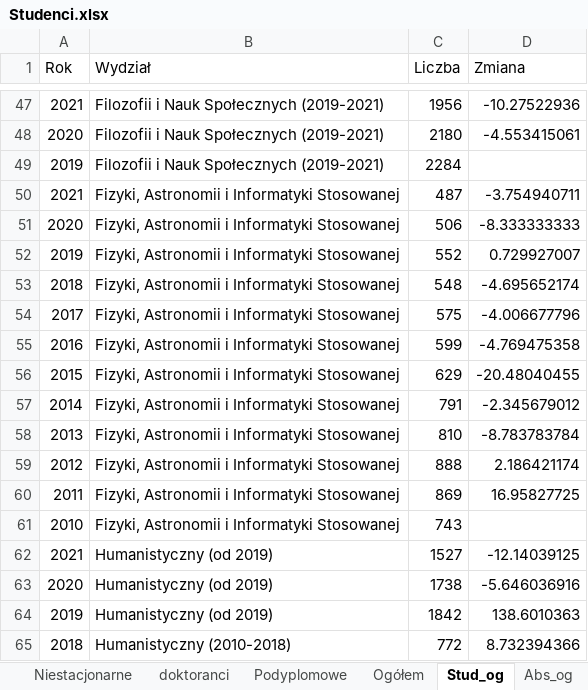
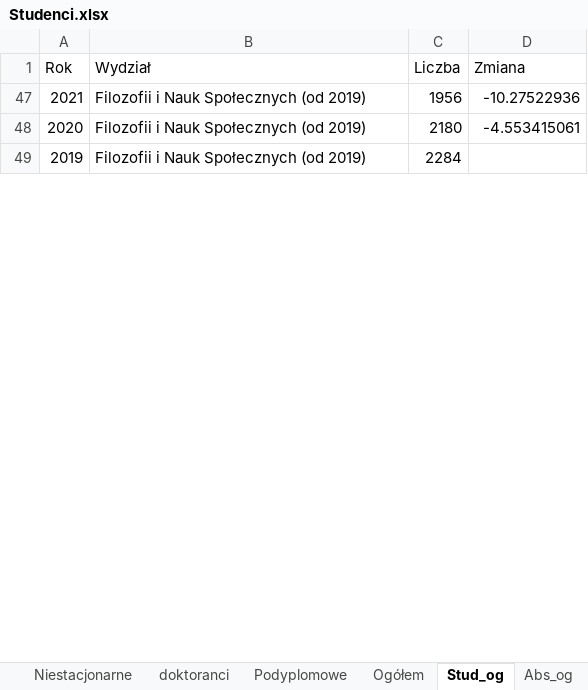
Before and after one commit to stat-umk/UMK-w-liczbach, an Excel workbook: Studenci.xlsx, sheet Stud_og, drawn as a sheet; only a part is shown, gaps mark what is left out; values as stored, in another font and other column widths than the file's, no borders; the diff covers the shown part only; the diff names each change by its address in the sheet, - before the commit and + after, or states it on an @@ line.

```diff
--- a/Studenci.xlsx (sheet Stud_og)
+++ b/Studenci.xlsx (sheet Stud_og)
-B47:B49 (Wydział): Filozofii i Nauk Społecznych (2019-2021)
+B47:B49 (Wydział): Filozofii i Nauk Społecznych (od 2019)
@@ row 50 hidden: 2021 | Fizyki, Astronomii i Informatyki Stosowanej | 487 | -3.754940711 @@
@@ row 51 hidden: 2020 | Fizyki, Astronomii i Informatyki Stosowanej | 506 | -8.333333333 @@
@@ row 52 hidden: 2019 | Fizyki, Astronomii i Informatyki Stosowanej | 552 | 0.729927007 @@
@@ row 53 hidden: 2018 | Fizyki, Astronomii i Informatyki Stosowanej | 548 | -4.695652174 @@
@@ row 54 hidden: 2017 | Fizyki, Astronomii i Informatyki Stosowanej | 575 | -4.006677796 @@
@@ row 55 hidden: 2016 | Fizyki, Astronomii i Informatyki Stosowanej | 599 | -4.769475358 @@
@@ row 56 hidden: 2015 | Fizyki, Astronomii i Informatyki Stosowanej | 629 | -20.48040455 @@
@@ row 57 hidden: 2014 | Fizyki, Astronomii i Informatyki Stosowanej | 791 | -2.345679012 @@
@@ row 58 hidden: 2013 | Fizyki, Astronomii i Informatyki Stosowanej | 810 | -8.783783784 @@
@@ row 59 hidden: 2012 | Fizyki, Astronomii i Informatyki Stosowanej | 888 | 2.186421174 @@
@@ row 60 hidden: 2011 | Fizyki, Astronomii i Informatyki Stosowanej | 869 | 16.95827725 @@
@@ row 61 hidden: 2010 | Fizyki, Astronomii i Informatyki Stosowanej | 743 @@
@@ row 62 hidden: 2021 | Humanistyczny (od 2019) | 1527 | -12.14039125 @@
@@ row 63 hidden: 2020 | Humanistyczny (od 2019) | 1738 | -5.646036916 @@
@@ row 64 hidden: 2019 | Humanistyczny (od 2019) | 1842 | 138.6010363 @@
@@ row 65 hidden: 2018 | Humanistyczny (2010-2018) | 772 | 8.732394366 @@
```
Also changed, not shown: 186 hidden or unhidden rows and 9 edited cells elsewhere in this sheet, sheet Pr_St, sheet Stacjonarne, sheet Niestacjonarne, sheet doktoranci, sheet Pr_wydz, hidden cells.
